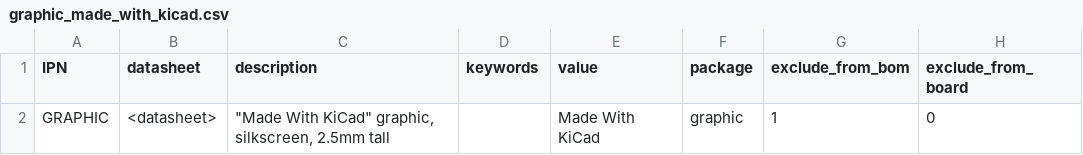
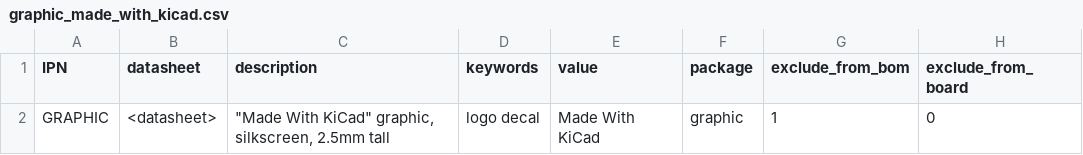
Before and after one commit to gkeeth/kicad-database-utils, a CSV file: sample_parts_csv/graphic_made_with_kicad.csv, drawn as a sheet; only a part is shown; the diff names each change by its address in the sheet, - before the commit and + after, or states it on an @@ line.

Commit message:
fixup graphic keywords

```diff
--- a/sample_parts_csv/graphic_made_with_kicad.csv
+++ b/sample_parts_csv/graphic_made_with_kicad.csv
-D2 (keywords): (empty)
+D2 (keywords): logo decal
```
